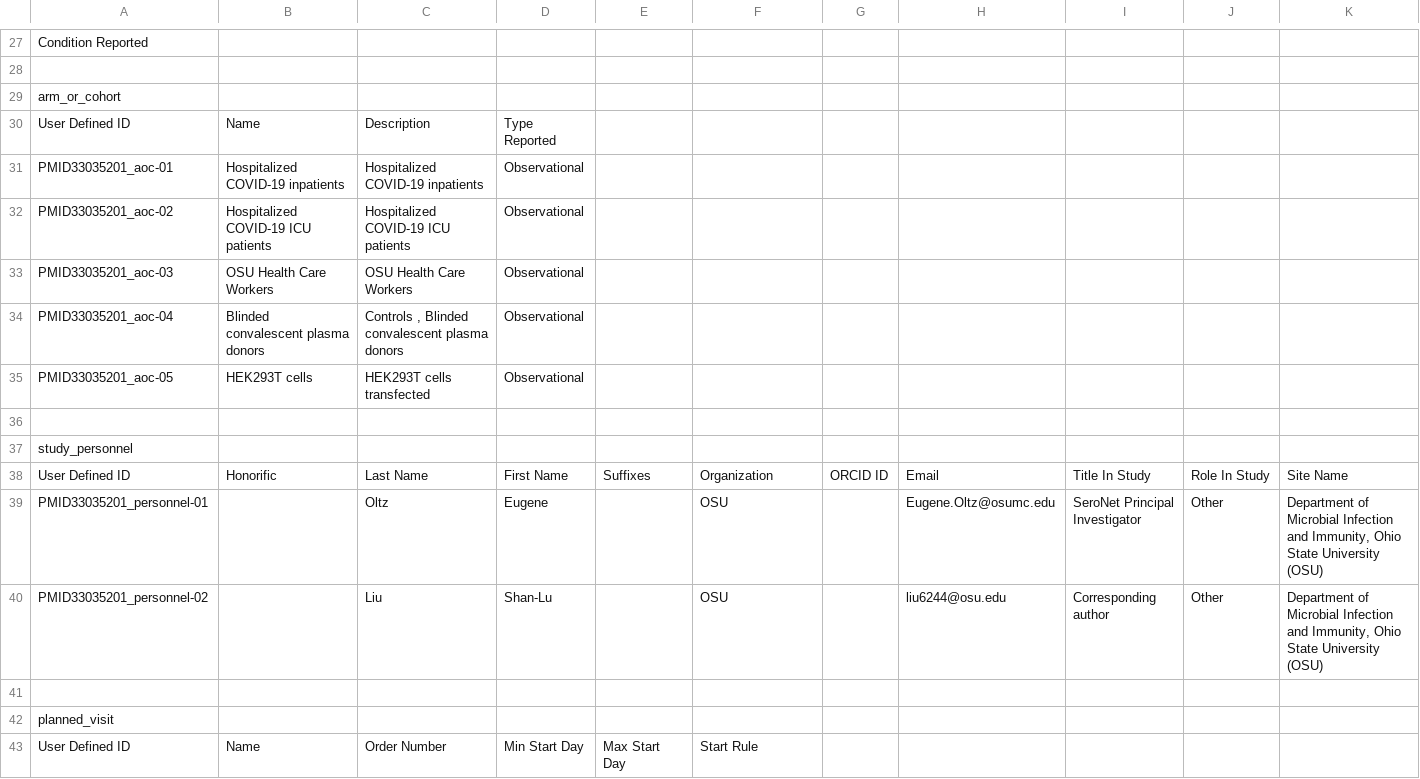
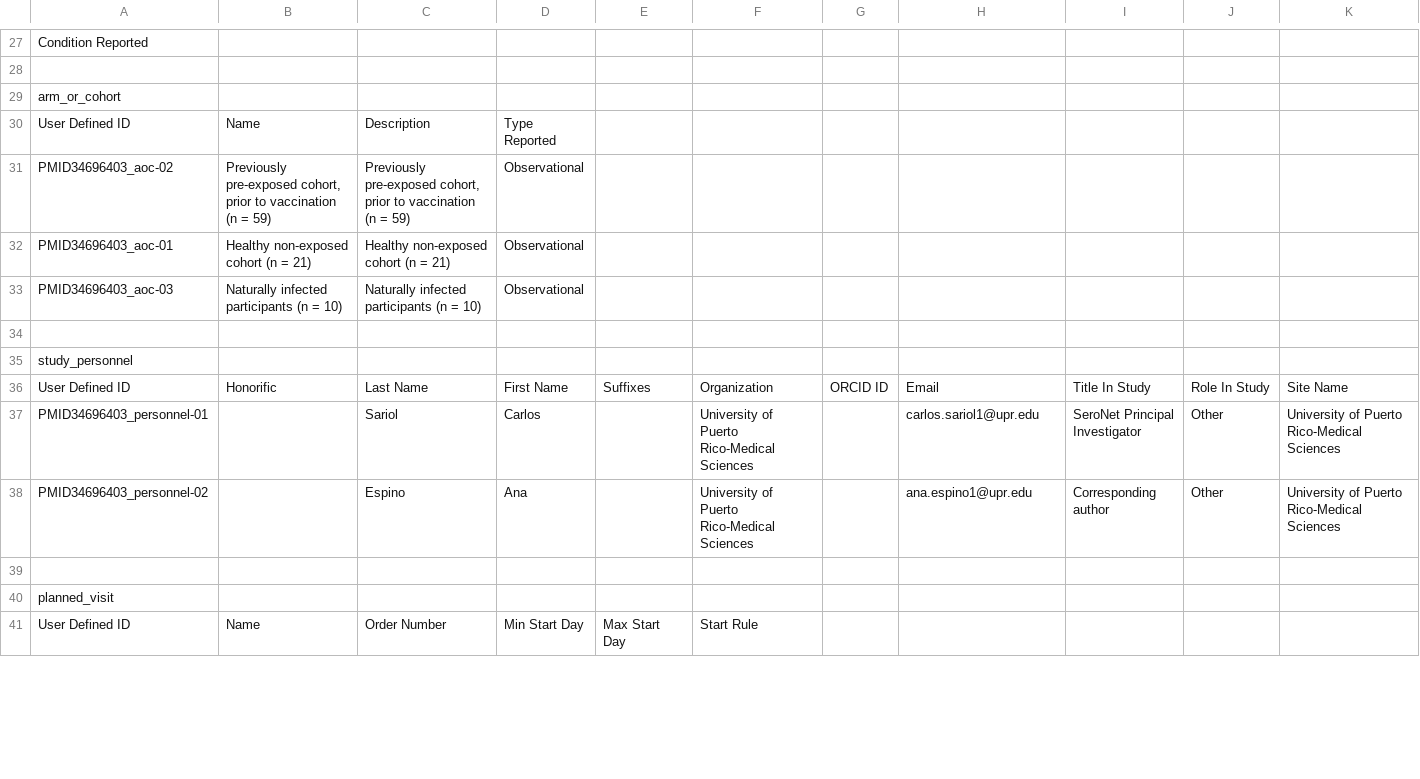
Before and after one commit to liualg/SeroNet, a CSV file: seronetTemplates/temp_mar6.csv, drawn as a sheet; only a part is shown, gaps mark what is left out; removed rows and columns are numbered as before the commit, all else as after; the diff covers the shown part only; the diff names each change by its address in the sheet, - before the commit and + after, or states it on an @@ line.

```diff
--- a/seronetTemplates/temp_mar6.csv
+++ b/seronetTemplates/temp_mar6.csv
-row 31: PMID33035201_aoc-01 | Hospitalized COVID-19 inpatients | Hospitalized COVID-19 inpatients | Observational
-row 32: PMID33035201_aoc-02 | Hospitalized COVID-19 ICU patients | Hospitalized COVID-19 ICU patients | Observational
-row 33: PMID33035201_aoc-03 | OSU Health Care Workers | OSU Health Care Workers | Observational
-row 34: PMID33035201_aoc-04 | Blinded convalescent plasma donors | Controls , Blinded convalescent plasma donors | Observational
-row 35: PMID33035201_aoc-05 | HEK293T cells | HEK293T cells transfected | Observational
+row 31: PMID34696403_aoc-02 | Previously pre-exposed cohort, prior to vaccination (n = 59) | Previously pre-exposed cohort, prior to vaccination (n = 59) | Observational
+row 32: PMID34696403_aoc-01 | Healthy non-exposed cohort (n = 21) | Healthy non-exposed cohort (n = 21) | Observational
+row 33: PMID34696403_aoc-03 | Naturally infected participants (n = 10) | Naturally infected participants (n = 10) | Observational
-row 39: PMID33035201_personnel-01 |  | Oltz | Eugene |  | OSU |  | Eugene.Oltz@osumc.edu | SeroNet Principal Investigator | Other | Department of Microbial Infection and Immunity, Ohio State University (OSU)
-row 40: PMID33035201_personnel-02 |  | Liu | Shan-Lu |  | OSU |  | liu6244@osu.edu | Corresponding author | Other | Department of Microbial Infection and Immunity, Ohio State University (OSU)
+row 37: PMID34696403_personnel-01 |  | Sariol | Carlos |  | University of Puerto Rico-Medical Sciences |  | carlos.sariol1@upr.edu | SeroNet Principal Investigator | Other | University of Puerto Rico-Medical Sciences
+row 38: PMID34696403_personnel-02 |  | Espino | Ana |  | University of Puerto Rico-Medical Sciences |  | ana.espino1@upr.edu | Corresponding author | Other | University of Puerto Rico-Medical Sciences
```
Also changed, not shown: 4 added rows, 2 removed rows and 3 edited cells elsewhere in this file, 20 other files.
